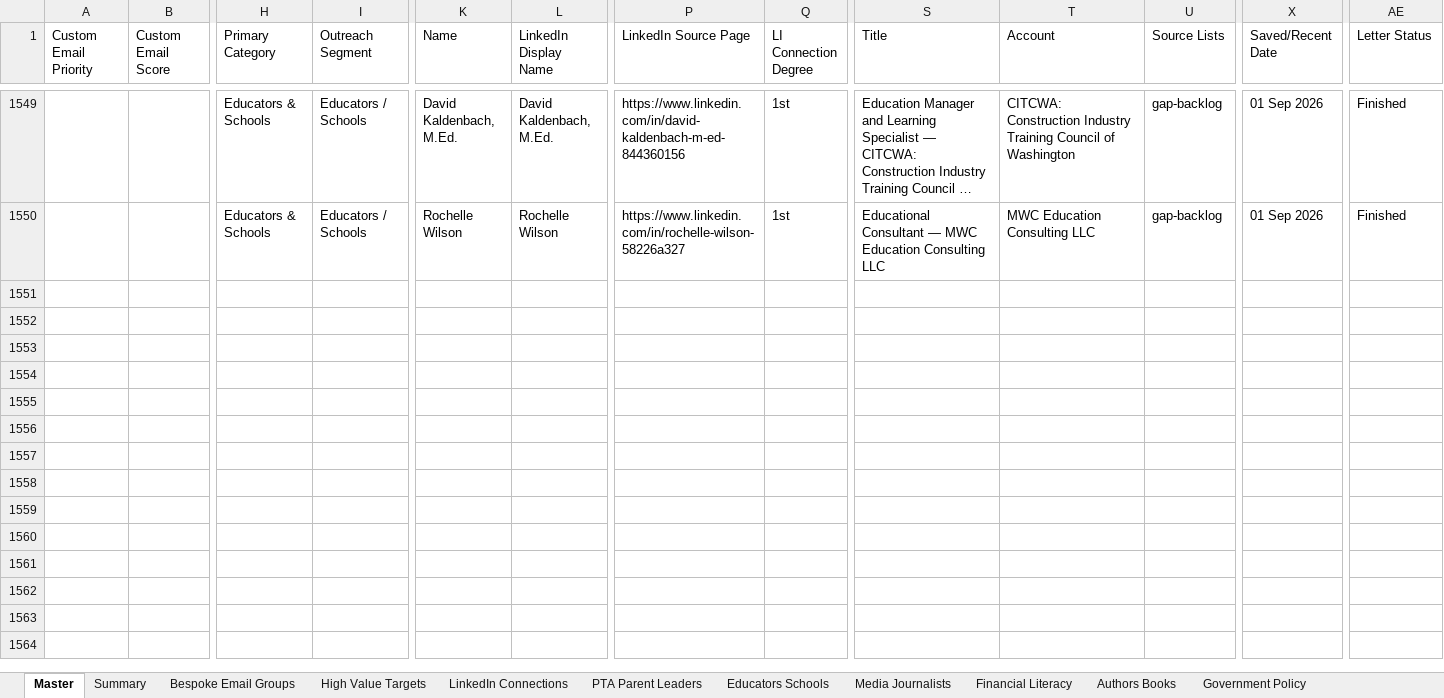
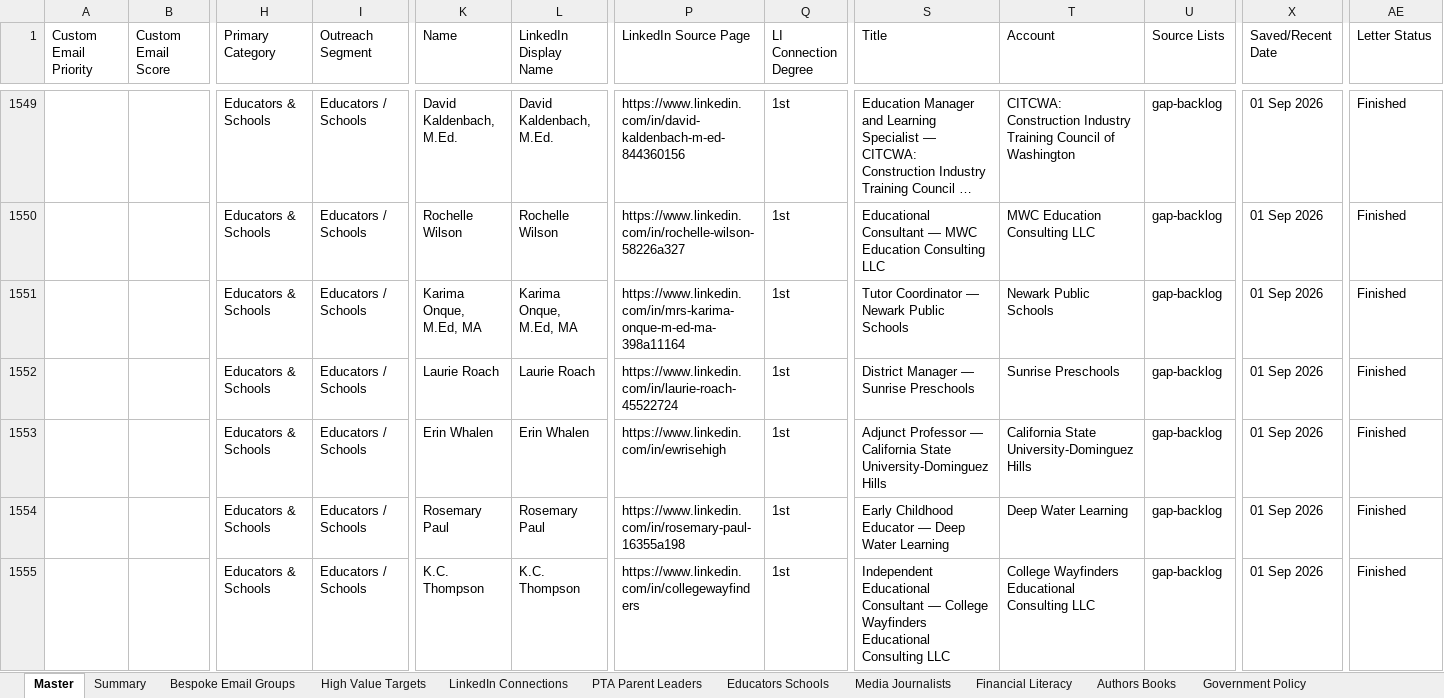
Before and after one commit to offmybach/Characterpose, an Excel workbook: CGB_MASTER_merged.xlsx, sheet Master, drawn as a sheet; only a part is shown, gaps mark what is left out; long unchanged cells end in …; values as stored, in another font and other column widths than the file's, no borders; rows hold the shown columns only; the diff covers the shown part only; the diff names each change by its address in the sheet, - before the commit and + after, or states it on an @@ line.

```diff
--- a/CGB_MASTER_merged.xlsx (sheet Master)
+++ b/CGB_MASTER_merged.xlsx (sheet Master)
+row 1551:  |  | Educators & Schools | Educators / Schools | Karima Onque, M.Ed, MA | Karima Onque, M.Ed, MA | https://www.linkedin.com/in/mrs-karima-onque-m-ed-ma-398a11164 | 1st | Tutor Coordinator — Newark Public Schools | Newark Public Schools | gap-backlog | 01 Sep 2026 | Finished
+row 1552:  |  | Educators & Schools | Educators / Schools | Laurie Roach | Laurie Roach | https://www.linkedin.com/in/laurie-roach-45522724 | 1st | District Manager — Sunrise Preschools | Sunrise Preschools | gap-backlog | 01 Sep 2026 | Finished
+row 1553:  |  | Educators & Schools | Educators / Schools | Erin Whalen | Erin Whalen | https://www.linkedin.com/in/ewrisehigh | 1st | Adjunct Professor — California State University-Dominguez Hills | California State University-Dominguez Hills | gap-backlog | 01 Sep 2026 | Finished
+row 1554:  |  | Educators & Schools | Educators / Schools | Rosemary Paul | Rosemary Paul | https://www.linkedin.com/in/rosemary-paul-16355a198 | 1st | Early Childhood Educator — Deep Water Learning | Deep Water Learning | gap-backlog | 01 Sep 2026 | Finished
+row 1555:  |  | Educators & Schools | Educators / Schools | K.C. Thompson | K.C. Thompson | https://www.linkedin.com/in/collegewayfinders | 1st | Independent Educational Consultant — College Wayfinders Educational Consulting LLC | College Wayfinders Educational Consulting LLC | gap-backlog | 01 Sep 2026 | Finished
```
Also changed, not shown: 22 added rows elsewhere in this sheet, 2 other files.
